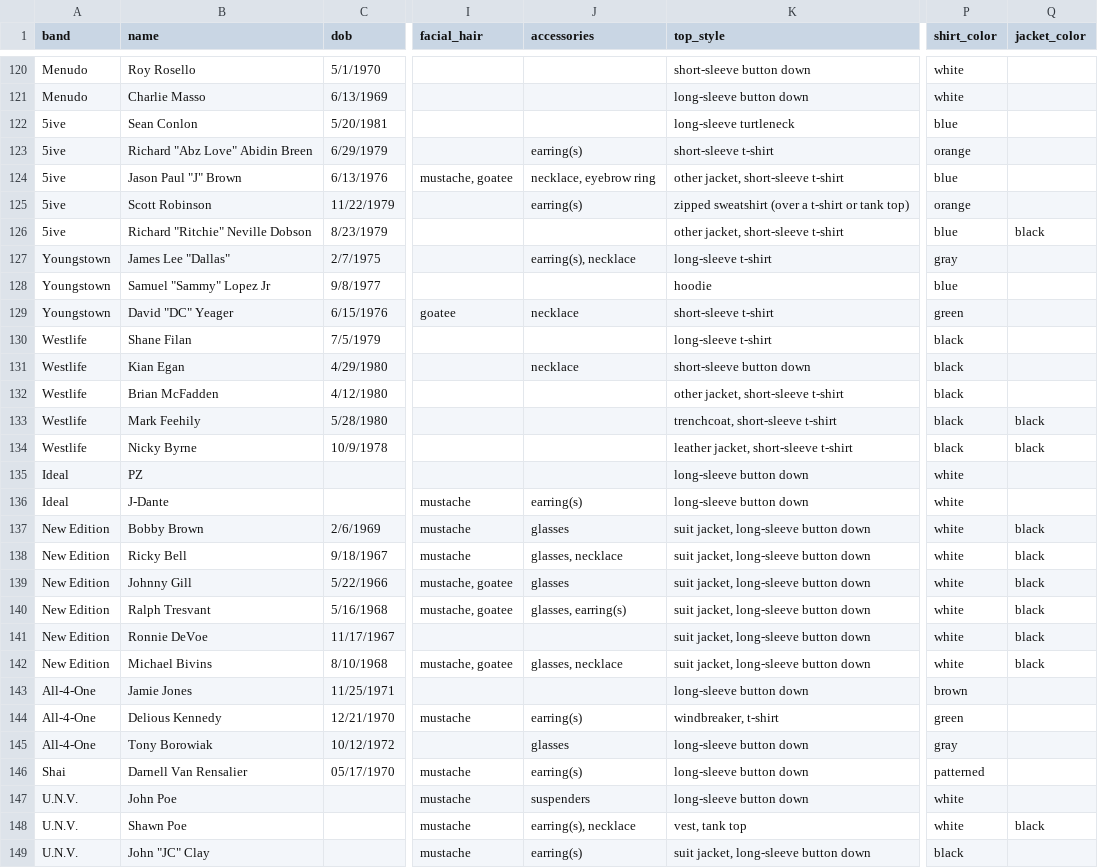
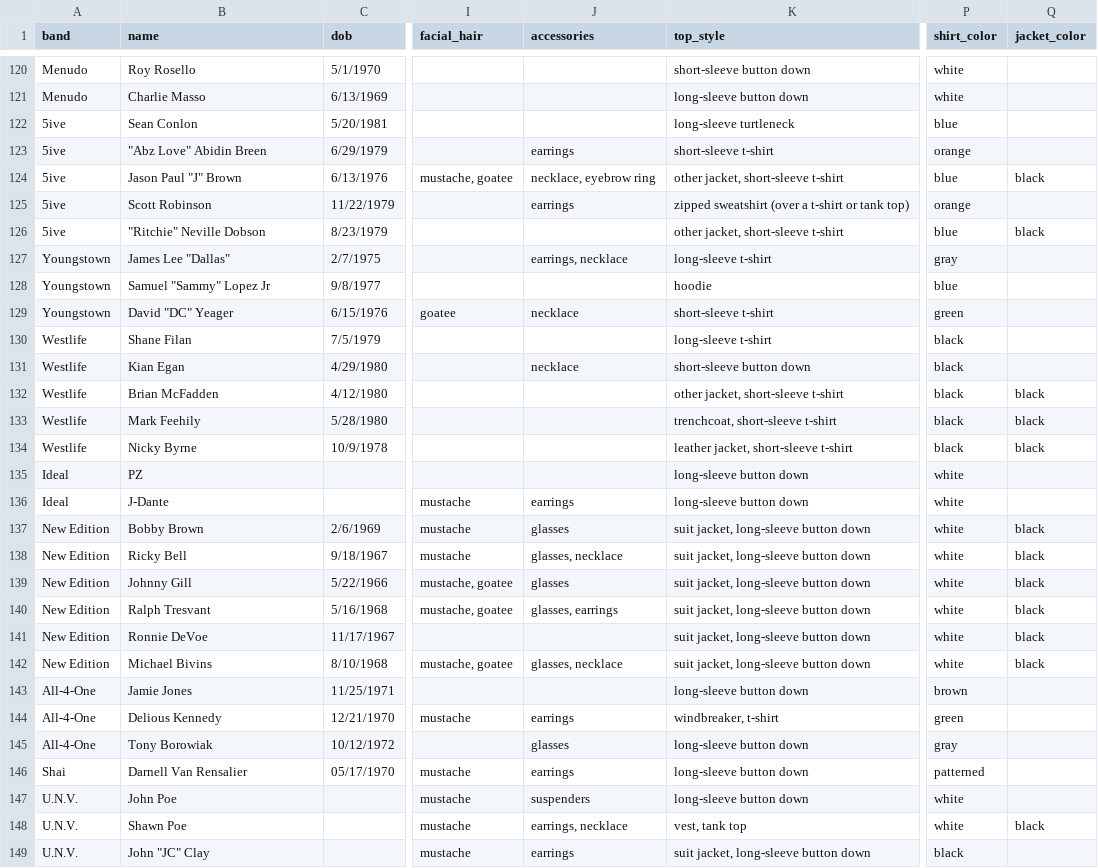
Before and after one commit to the-pudding/boybands, a CSV file: docs/assets/data/boys.csv, drawn as a sheet; only a part is shown, gaps mark what is left out; the diff covers the shown part only; the diff names each change by its address in the sheet, - before the commit and + after, or states it on an @@ line.

```diff
--- a/docs/assets/data/boys.csv
+++ b/docs/assets/data/boys.csv
-B123 (name): Richard "Abz Love" Abidin Breen
+B123 (name): "Abz Love" Abidin Breen
-J123 (accessories): earring(s)
+J123 (accessories): earrings
-Q124 (jacket_color): (empty)
+Q124 (jacket_color): black
-J125 (accessories): earring(s)
+J125 (accessories): earrings
-B126 (name): Richard "Ritchie" Neville Dobson
+B126 (name): "Ritchie" Neville Dobson
-J127 (accessories): earring(s), necklace
+J127 (accessories): earrings, necklace
-Q132 (jacket_color): (empty)
+Q132 (jacket_color): black
-J136 (accessories): earring(s)
+J136 (accessories): earrings
-J140 (accessories): glasses, earring(s)
+J140 (accessories): glasses, earrings
-J144 (accessories): earring(s)
+J144 (accessories): earrings
-J146 (accessories): earring(s)
+J146 (accessories): earrings
-J148 (accessories): earring(s), necklace
+J148 (accessories): earrings, necklace
-J149 (accessories): earring(s)
+J149 (accessories): earrings
```
Also changed, not shown: 144 edited cells elsewhere in this file, 8 other files.
